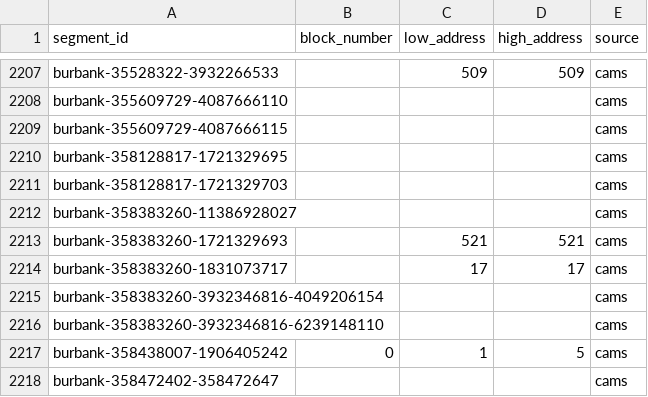
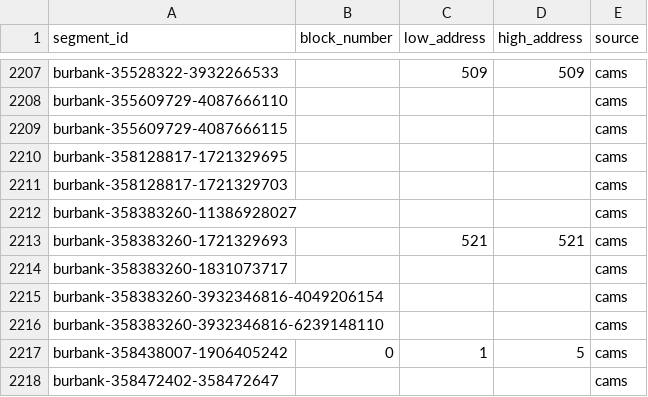
Before and after one commit to sherburnec/TicketTicker, a CSV file: data/burbank/blocks.csv, drawn as a sheet; only a part is shown, gaps mark what is left out; the diff covers the shown part only.

```diff
--- a/data/burbank/blocks.csv
+++ b/data/burbank/blocks.csv
@@ -2213,3 +2213,3 @@ burbank-358383260-11386928027,,,,cams
 burbank-358383260-1721329693,,521,521,cams
-burbank-358383260-1831073717,,17,17,cams
+burbank-358383260-1831073717,,,,cams
 burbank-358383260-3932346816-4049206154,,,,cams
```
Also changed, not shown: 19 edited cells elsewhere in this file, 5 other files.
